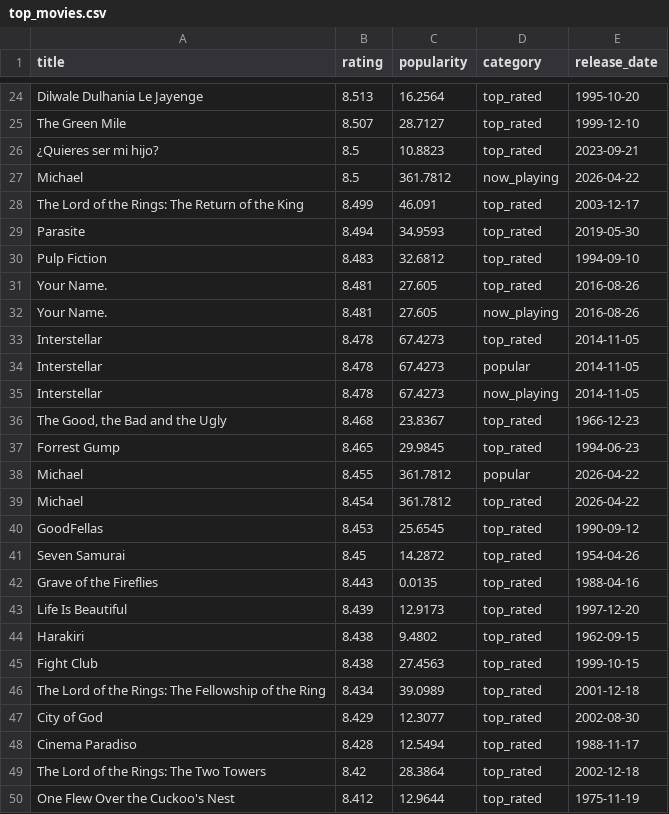
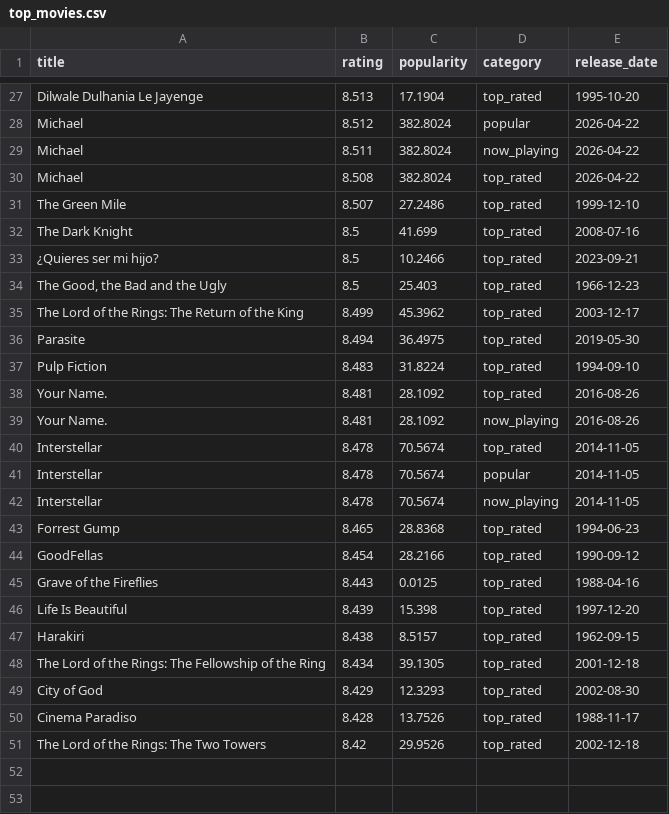
Before and after one commit to KOD-0101/movie-api-automation, a CSV file: top_movies.csv, drawn as a sheet; only a part is shown, gaps mark what is left out; removed rows and columns are numbered as before the commit, all else as after; the diff covers the shown part only; the diff names each change by its address in the sheet, - before the commit and + after, or states it on an @@ line.

```diff
--- a/top_movies.csv
+++ b/top_movies.csv
-C27 (popularity): 16.2564
+C27 (popularity): 17.1904
+row 28: Michael | 8.512 | 382.8024 | popular | 2026-04-22
+row 29: Michael | 8.511 | 382.8024 | now_playing | 2026-04-22
+row 30: Michael | 8.508 | 382.8024 | top_rated | 2026-04-22
-C31 (popularity): 28.7127
+C31 (popularity): 27.2486
+row 32: The Dark Knight | 8.5 | 41.699 | top_rated | 2008-07-16
-C33 (popularity): 10.8823
+C33 (popularity): 10.2466
-row 27: Michael | 8.5 | 361.7812 | now_playing | 2026-04-22
+row 34: The Good, the Bad and the Ugly | 8.5 | 25.403 | top_rated | 1966-12-23
-C35 (popularity): 46.091
+C35 (popularity): 45.3962
-C36 (popularity): 34.9593
+C36 (popularity): 36.4975
-C37 (popularity): 32.6812
+C37 (popularity): 31.8224
-C38:C39 (popularity): 27.605
+C38:C39 (popularity): 28.1092
-C40:C42 (popularity): 67.4273
+C40:C42 (popularity): 70.5674
-row 36: The Good, the Bad and the Ugly | 8.468 | 23.8367 | top_rated | 1966-12-23
-C43 (popularity): 29.9845
+C43 (popularity): 28.8368
-row 38: Michael | 8.455 | 361.7812 | popular | 2026-04-22
-row 39: Michael | 8.454 | 361.7812 | top_rated | 2026-04-22
-B44 (rating): 8.453
+B44 (rating): 8.454
-C44 (popularity): 25.6545
+C44 (popularity): 28.2166
-row 41: Seven Samurai | 8.45 | 14.2872 | top_rated | 1954-04-26
-C45 (popularity): 0.0135
+C45 (popularity): 0.0125
-C46 (popularity): 12.9173
+C46 (popularity): 15.398
-C47 (popularity): 9.4802
+C47 (popularity): 8.5157
-row 45: Fight Club | 8.438 | 27.4563 | top_rated | 1999-10-15
-C48 (popularity): 39.0989
+C48 (popularity): 39.1305
-C49 (popularity): 12.3077
+C49 (popularity): 12.3293
-C50 (popularity): 12.5494
+C50 (popularity): 13.7526
-C51 (popularity): 28.3864
+C51 (popularity): 29.9526
-row 50: One Flew Over the Cuckoo's Nest | 8.412 | 12.9644 | top_rated | 1975-11-19
```
Also changed, not shown: 9 added rows, 7 removed rows and 19 edited cells elsewhere in this file, 1 other file.
